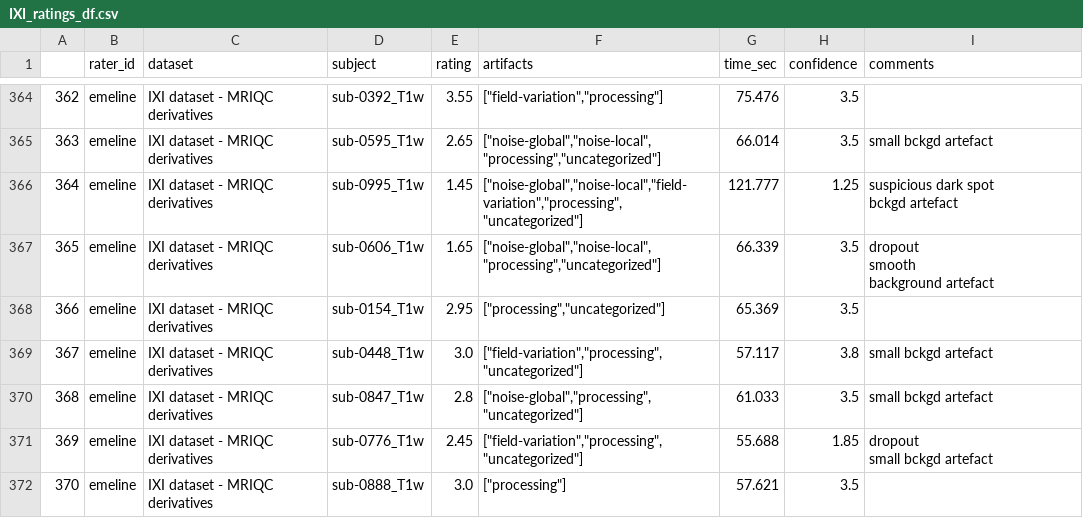
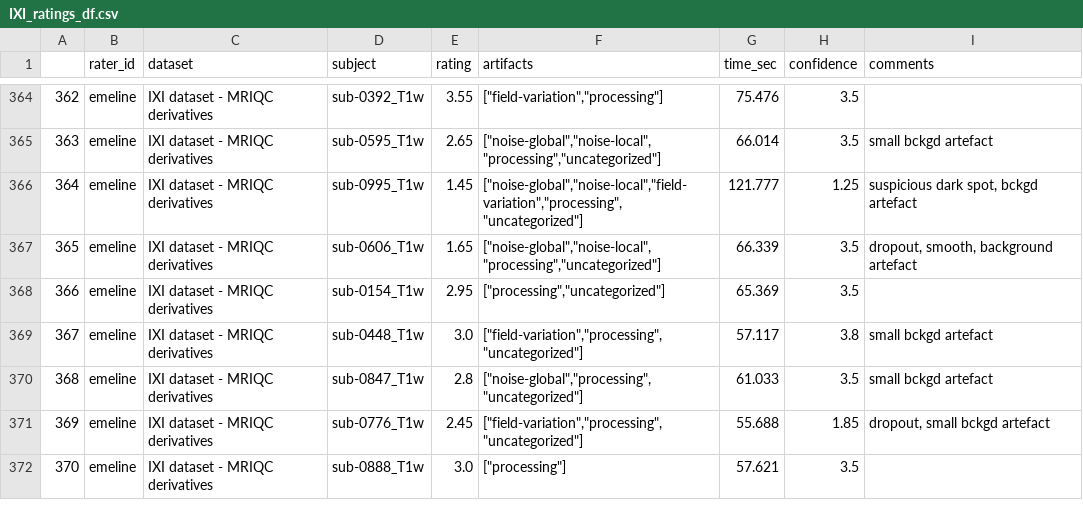
Before and after one commit to TheAxonLab/defacing-and-qc-analysis, a CSV file: data/IXI_ratings_df.csv, drawn as a sheet; only a part is shown, gaps mark what is left out; ↵ is a line break in a cell; the diff covers the shown part only; the diff names each change by its address in the sheet, - before the commit and + after, or states it on an @@ line.

Commit message:
fix: correct the ratings extraction so that the comments do not get separated into several rows

```diff
--- a/data/IXI_ratings_df.csv
+++ b/data/IXI_ratings_df.csv
-I366 (comments): suspicious dark spot ↵ bckgd artefact
+I366 (comments): suspicious dark spot, bckgd artefact
-I367 (comments): dropout ↵ smooth ↵ background artefact
+I367 (comments): dropout, smooth, background artefact
-I371 (comments): dropout ↵ small bckgd artefact
+I371 (comments): dropout, small bckgd artefact
```
Also changed, not shown: 88 edited cells elsewhere in this file, 1 other file.
